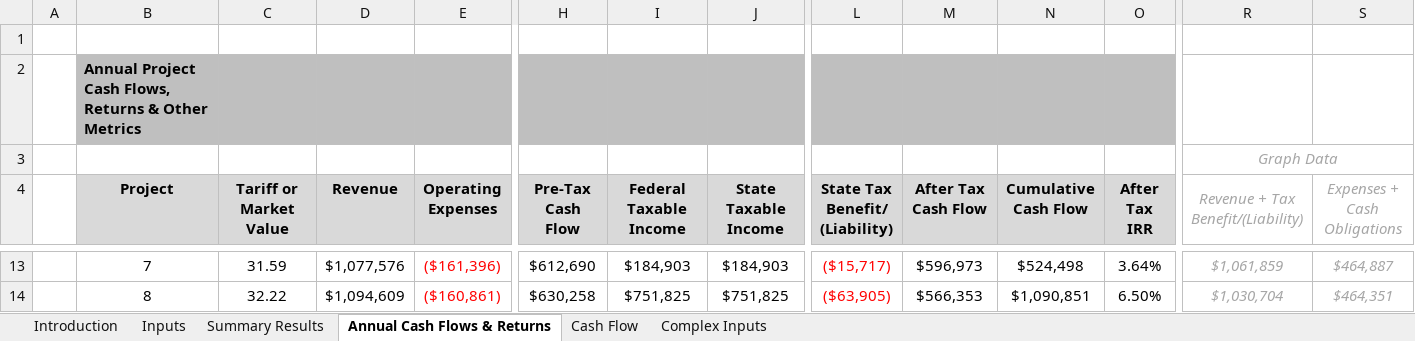
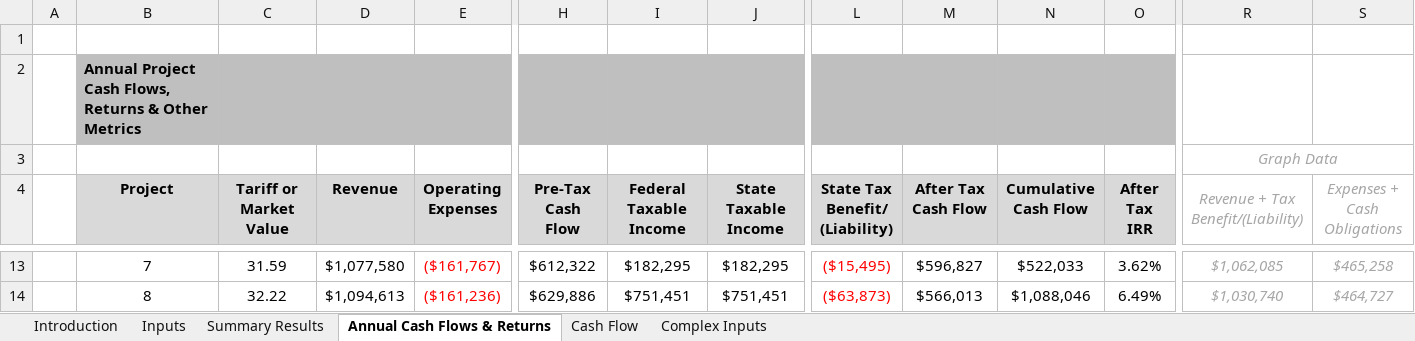
Before and after one commit to waysignal/crest_model_solar, an Excel workbook: nrel-crest-solar.xlsx, sheet Annual Cash Flows & Returns, drawn as a sheet; only a part is shown, gaps mark what is left out; values as stored, in another font and other column widths than the file's, no borders; charts and pictures and conditional formats not drawn; the diff covers the shown part only; the diff names each change by its address in the sheet, - before the commit and + after, or states it on an @@ line.

Commit message:
revenue from tariffs

```diff
--- a/nrel-crest-solar.xlsx (sheet Annual Cash Flows & Returns)
+++ b/nrel-crest-solar.xlsx (sheet Annual Cash Flows & Returns)
-D13 (Revenue): $1,077,576
+D13 (Revenue): $1,077,580
-E13 (Operating Expenses): ($161,396)
+E13 (Operating Expenses): ($161,767)
-H13 (Pre-Tax Cash Flow): $612,690
+H13 (Pre-Tax Cash Flow): $612,322
-I13 (Federal Taxable Income): $184,903
+I13 (Federal Taxable Income): $182,295
-J13 (State Taxable Income): $184,903
+J13 (State Taxable Income): $182,295
-L13 (State Tax Benefit/ (Liability)): ($15,717)
+L13 (State Tax Benefit/ (Liability)): ($15,495)
-M13 (After Tax Cash Flow): $596,973
+M13 (After Tax Cash Flow): $596,827
-N13 (Cumulative Cash Flow): $524,498
+N13 (Cumulative Cash Flow): $522,033
-O13 (After Tax IRR): 3.64%
+O13 (After Tax IRR): 3.62%
-R13: $1,061,859
+R13: $1,062,085
-S13 (Expenses + Cash Obligations): $464,887
+S13 (Expenses + Cash Obligations): $465,258
-D14 (Revenue): $1,094,609
+D14 (Revenue): $1,094,613
-E14 (Operating Expenses): ($160,861)
+E14 (Operating Expenses): ($161,236)
-H14 (Pre-Tax Cash Flow): $630,258
+H14 (Pre-Tax Cash Flow): $629,886
-I14 (Federal Taxable Income): $751,825
+I14 (Federal Taxable Income): $751,451
-J14 (State Taxable Income): $751,825
+J14 (State Taxable Income): $751,451
-L14 (State Tax Benefit/ (Liability)): ($63,905)
+L14 (State Tax Benefit/ (Liability)): ($63,873)
-M14 (After Tax Cash Flow): $566,353
+M14 (After Tax Cash Flow): $566,013
-N14 (Cumulative Cash Flow): $1,090,851
+N14 (Cumulative Cash Flow): $1,088,046
-O14 (After Tax IRR): 6.50%
+O14 (After Tax IRR): 6.49%
-R14: $1,030,704
+R14: $1,030,740
-S14 (Expenses + Cash Obligations): $464,351
+S14 (Expenses + Cash Obligations): $464,727
```
Also changed, not shown: 255 edited cells elsewhere in this sheet, sheet Cash Flow, sheet Complex Inputs, sheet Inputs, sheet Summary Results, hidden cells, charts or pictures, 4 other files.
